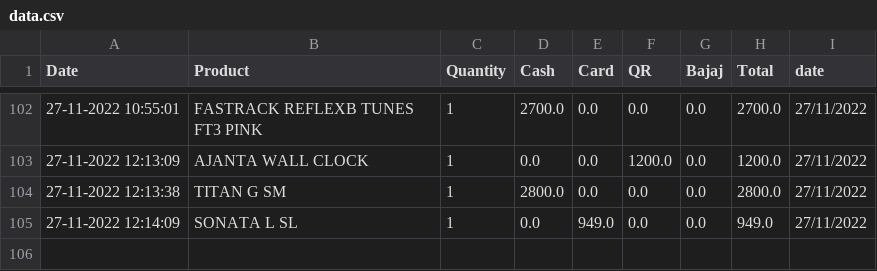
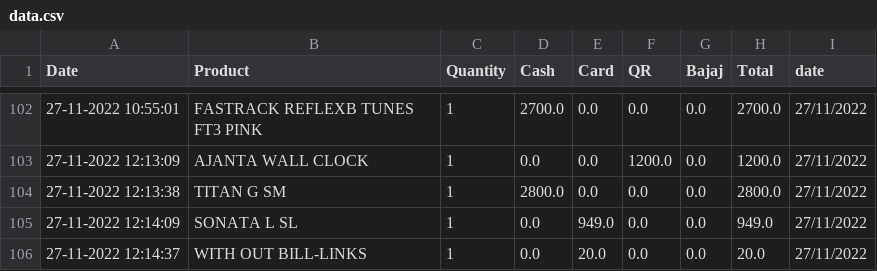
Before and after one commit to shilpa2806/Shop_Nandyal, a CSV file: data.csv, drawn as a sheet; only a part is shown, gaps mark what is left out.

Commit message:
committing files

```diff
--- a/data.csv
+++ b/data.csv
@@ -105 +105,2 @@ Date,Product,Quantity,Cash,Card,QR,Bajaj,Total,date
 27-11-2022 12:14:09,SONATA L SL,1,0.0,949.0,0.0,0.0,949.0,27/11/2022
+27-11-2022 12:14:37,WITH OUT BILL-LINKS,1,0.0,20.0,0.0,0.0,20.0,27/11/2022
```
